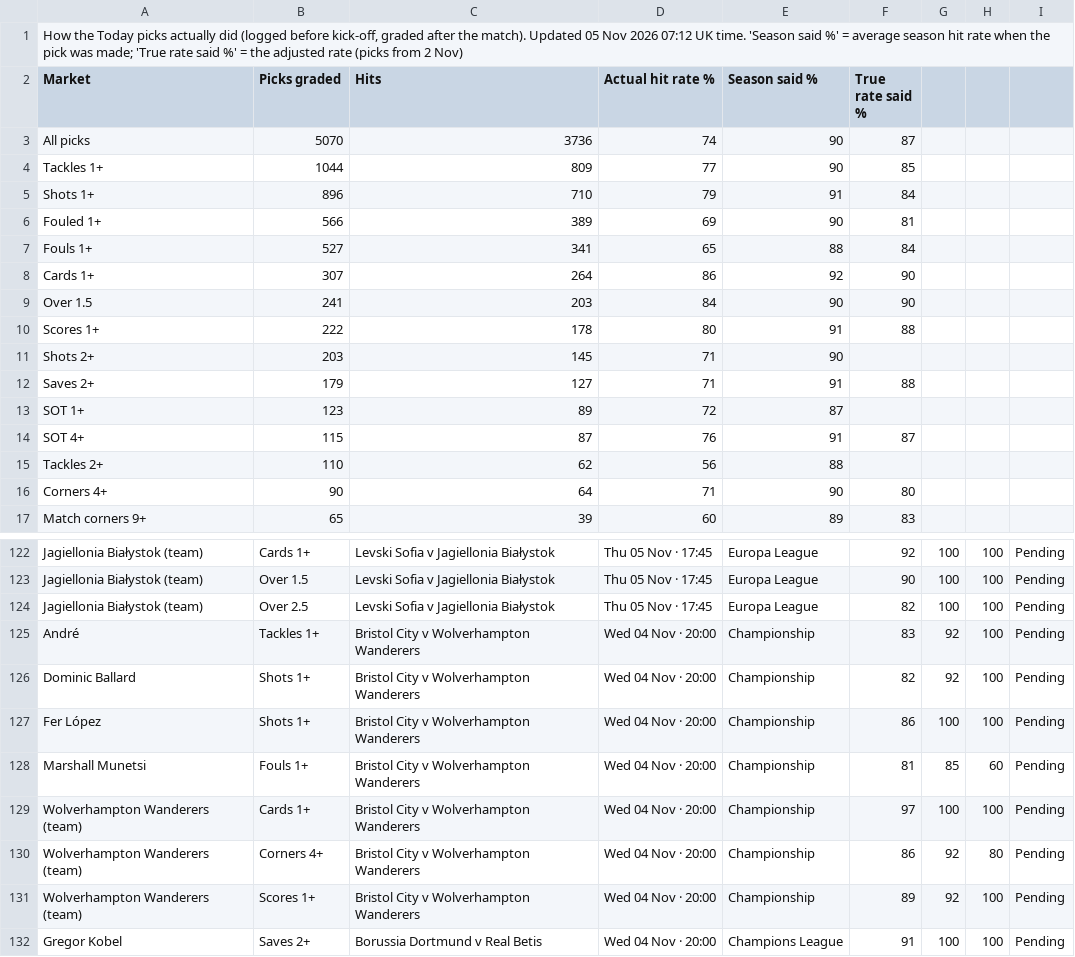
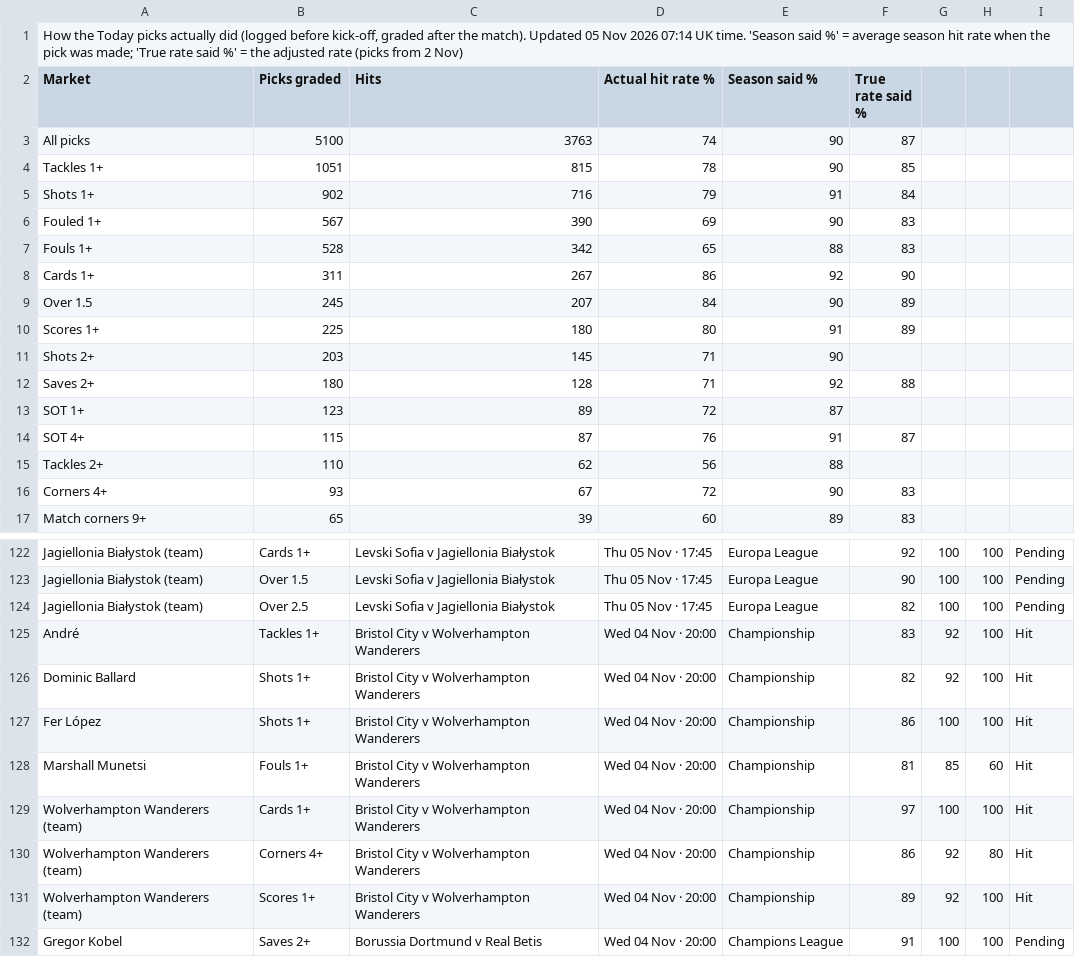
Before and after one commit to 7wilite7/Football-Stats, a CSV file: out/TRACKER.csv, drawn as a sheet; only a part is shown, gaps mark what is left out; the diff covers the shown part only.

```diff
--- a/out/TRACKER.csv
+++ b/out/TRACKER.csv
@@ -1,13 +1,13 @@
-"How the Today picks actually did (logged before kick-off, graded after the match). Updated 05 Nov 2026 07:12 UK time. 'Season said %' = average season hit rate when the pick was made; 'True rate said %' = the adjusted rate (picks from 2 Nov)"
+"How the Today picks actually did (logged before kick-off, graded after the match). Updated 05 Nov 2026 07:14 UK time. 'Season said %' = average season hit rate when the pick was made; 'True rate said %' = the adjusted rate (picks from 2 Nov)"
 Market,Picks graded,Hits,Actual hit rate %,Season said %,True rate said %
-All picks,5070,3736,74,90,87
-Tackles 1+,1044,809,77,90,85
-Shots 1+,896,710,79,91,84
-Fouled 1+,566,389,69,90,81
-Fouls 1+,527,341,65,88,84
-Cards 1+,307,264,86,92,90
-Over 1.5,241,203,84,90,90
-Scores 1+,222,178,80,91,88
+All picks,5100,3763,74,90,87
+Tackles 1+,1051,815,78,90,85
+Shots 1+,902,716,79,91,84
+Fouled 1+,567,390,69,90,83
+Fouls 1+,528,342,65,88,83
+Cards 1+,311,267,86,92,90
+Over 1.5,245,207,84,90,89
+Scores 1+,225,180,80,91,89
 Shots 2+,203,145,71,90,
-Saves 2+,179,127,71,91,88
+Saves 2+,180,128,71,92,88
 SOT 1+,123,89,72,87,
@@ -15,3 +15,3 @@ SOT 4+,115,87,76,91,87
 Tackles 2+,110,62,56,88,
-Corners 4+,90,64,71,90,80
+Corners 4+,93,67,72,90,83
 Match corners 9+,65,39,60,89,83
@@ -124,9 +124,9 @@ Jagiellonia Białystok (team),Over 1.5,Levski Sofia v Jagiellonia Białystok,Thu
 Jagiellonia Białystok (team),Over 2.5,Levski Sofia v Jagiellonia Białystok,Thu 05 Nov · 17:45,Europa League,82,100,100,Pending
-André,Tackles 1+,Bristol City v Wolverhampton Wanderers,Wed 04 Nov · 20:00,Championship,83,92,100,Pending
-Dominic Ballard,Shots 1+,Bristol City v Wolverhampton Wanderers,Wed 04 Nov · 20:00,Championship,82,92,100,Pending
-Fer López,Shots 1+,Bristol City v Wolverhampton Wanderers,Wed 04 Nov · 20:00,Championship,86,100,100,Pending
-Marshall Munetsi,Fouls 1+,Bristol City v Wolverhampton Wanderers,Wed 04 Nov · 20:00,Championship,81,85,60,Pending
-Wolverhampton Wanderers (team),Cards 1+,Bristol City v Wolverhampton Wanderers,Wed 04 Nov · 20:00,Championship,97,100,100,Pending
-Wolverhampton Wanderers (team),Corners 4+,Bristol City v Wolverhampton Wanderers,Wed 04 Nov · 20:00,Championship,86,92,80,Pending
-Wolverhampton Wanderers (team),Scores 1+,Bristol City v Wolverhampton Wanderers,Wed 04 Nov · 20:00,Championship,89,92,100,Pending
+André,Tackles 1+,Bristol City v Wolverhampton Wanderers,Wed 04 Nov · 20:00,Championship,83,92,100,Hit
+Dominic Ballard,Shots 1+,Bristol City v Wolverhampton Wanderers,Wed 04 Nov · 20:00,Championship,82,92,100,Hit
+Fer López,Shots 1+,Bristol City v Wolverhampton Wanderers,Wed 04 Nov · 20:00,Championship,86,100,100,Hit
+Marshall Munetsi,Fouls 1+,Bristol City v Wolverhampton Wanderers,Wed 04 Nov · 20:00,Championship,81,85,60,Hit
+Wolverhampton Wanderers (team),Cards 1+,Bristol City v Wolverhampton Wanderers,Wed 04 Nov · 20:00,Championship,97,100,100,Hit
+Wolverhampton Wanderers (team),Corners 4+,Bristol City v Wolverhampton Wanderers,Wed 04 Nov · 20:00,Championship,86,92,80,Hit
+Wolverhampton Wanderers (team),Scores 1+,Bristol City v Wolverhampton Wanderers,Wed 04 Nov · 20:00,Championship,89,92,100,Hit
 Gregor Kobel,Saves 2+,Borussia Dortmund v Real Betis,Wed 04 Nov · 20:00,Champions League,91,100,100,Pending
```
Also changed, not shown: 24 edited cells elsewhere in this file, out/ALL_PICKS.csv, out/BUNDESLIGA_players.csv, 42 other files.
